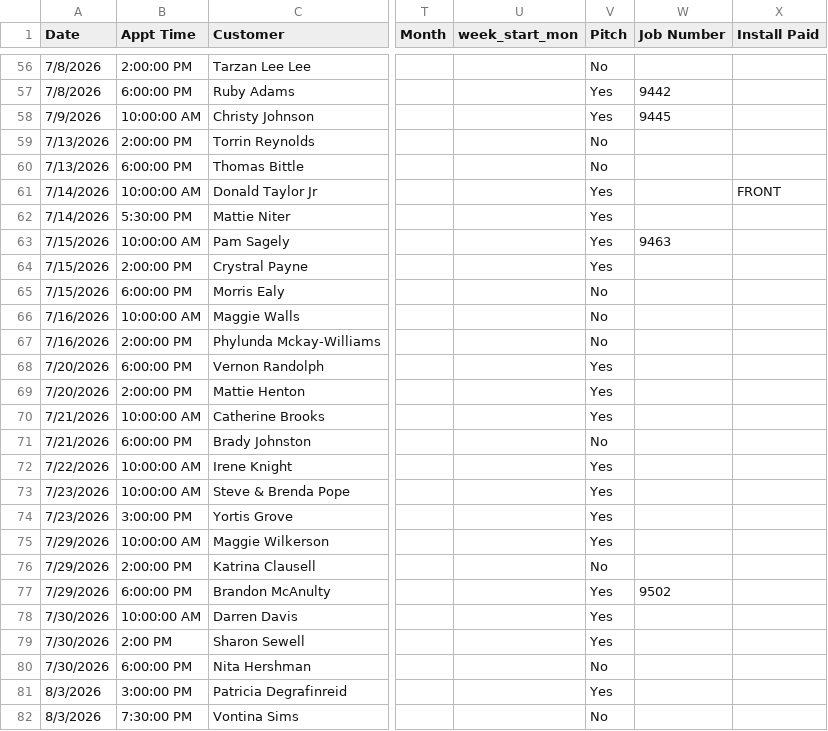
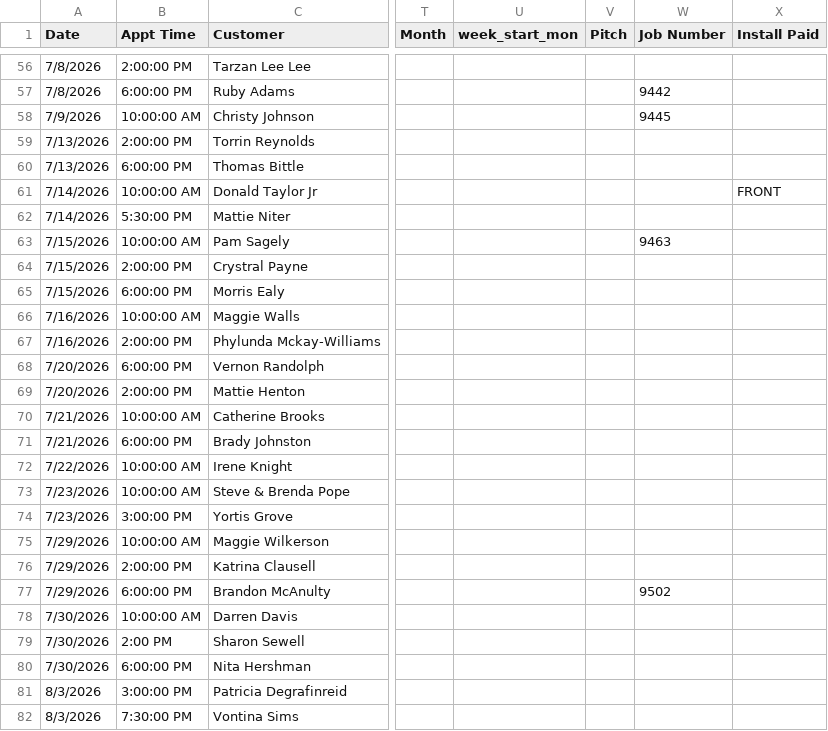
Before and after one commit to acshotsprings/wintek-data, a CSV file: wintek_master.csv, drawn as a sheet; only a part is shown, gaps mark what is left out; the diff covers the shown part only; the diff names each change by its address in the sheet, - before the commit and + after, or states it on an @@ line.

```diff
--- a/wintek_master.csv
+++ b/wintek_master.csv
-V56 (Pitch): No
+V56 (Pitch): (empty)
-V57:V58 (Pitch): Yes
+V57:V58 (Pitch): (empty)
-V59:V60 (Pitch): No
+V59:V60 (Pitch): (empty)
-V61:V64 (Pitch): Yes
+V61:V64 (Pitch): (empty)
-V65:V67 (Pitch): No
+V65:V67 (Pitch): (empty)
-V68:V70 (Pitch): Yes
+V68:V70 (Pitch): (empty)
-V71 (Pitch): No
+V71 (Pitch): (empty)
-V72:V75 (Pitch): Yes
+V72:V75 (Pitch): (empty)
-V76 (Pitch): No
+V76 (Pitch): (empty)
-V77:V79 (Pitch): Yes
+V77:V79 (Pitch): (empty)
-V80 (Pitch): No
+V80 (Pitch): (empty)
-V81 (Pitch): Yes
+V81 (Pitch): (empty)
-V82 (Pitch): No
+V82 (Pitch): (empty)
```
Also changed, not shown: 68 edited cells elsewhere in this file.
